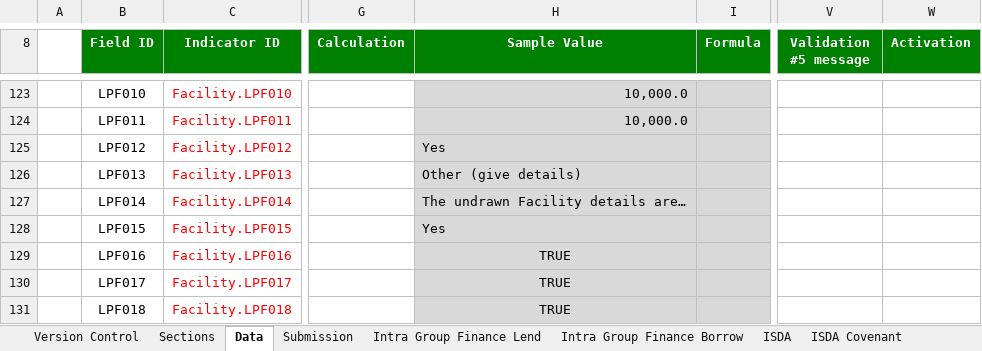
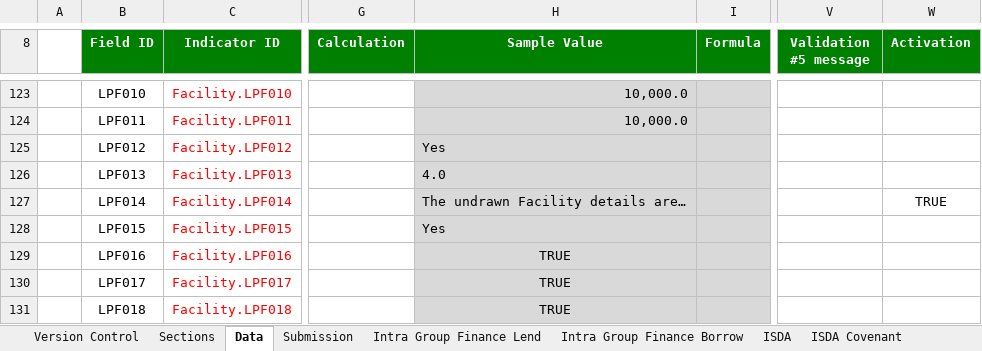
Before and after one commit to AlanFSlaterCompanyNet/ShrForms, an Excel workbook: specifications/lp/Business intelligence systems - Project - Loan Portfolio Data Specification - V6.3.xlsx, sheet Data, drawn as a sheet; only a part is shown, gaps mark what is left out; values as stored, in another font and other column widths than the file's, no borders; the diff covers the shown part only; the diff names each change by its address in the sheet, - before the commit and + after, or states it on an @@ line.

```diff
--- a/specifications/lp/Business intelligence systems - Project - Loan Portfolio Data Specification - V6.3.xlsx (sheet Data)
+++ b/specifications/lp/Business intelligence systems - Project - Loan Portfolio Data Specification - V6.3.xlsx (sheet Data)
-H126 (Sample Value): Other (give details)
+H126 (Sample Value): 4.0
-W127 (Activation): (empty)
+W127 (Activation): TRUE
```
Also changed, not shown: 2 added rows and 7 edited cells elsewhere in this sheet, sheet Facility, formulas that keep their value, 1 other file.
